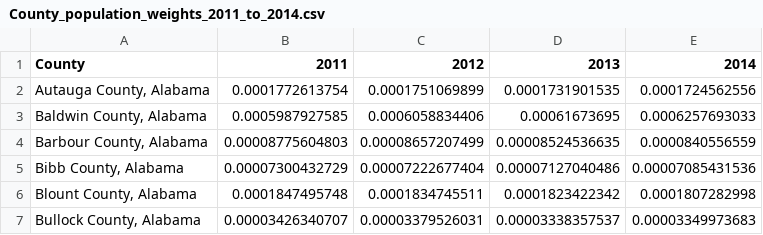
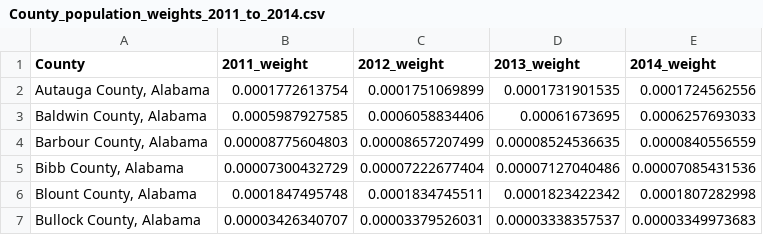
Before and after one commit to quadrillionaiire/Phase-1-Project, a CSV file: data/ufo_data/County_population_weights_2011_to_2014.csv, drawn as a sheet; only a part is shown.

Commit message:
Update data files and workbook

```diff
--- a/data/ufo_data/County_population_weights_2011_to_2014.csv
+++ b/data/ufo_data/County_population_weights_2011_to_2014.csv
@@ -1,2 +1,2 @@
-"County","2011","2012","2013","2014"
+"County","2011_weight","2012_weight","2013_weight","2014_weight"
 "Autauga County, Alabama",0.0001772613754,0.0001751069899,0.0001731901535,0.0001724562556
```
Also changed, not shown: 5 other files.
